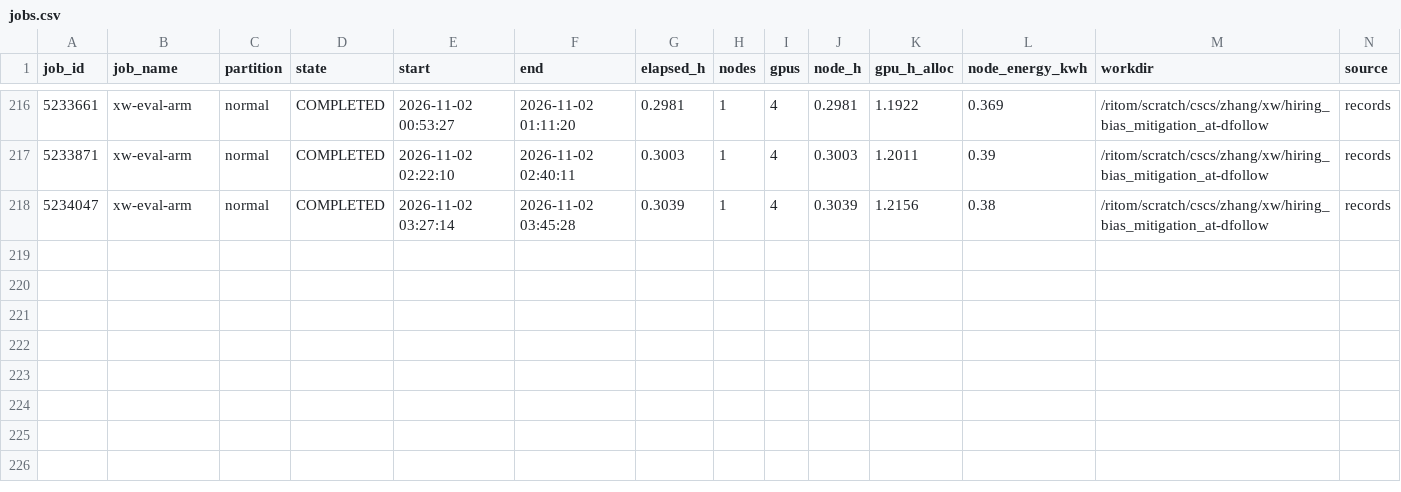
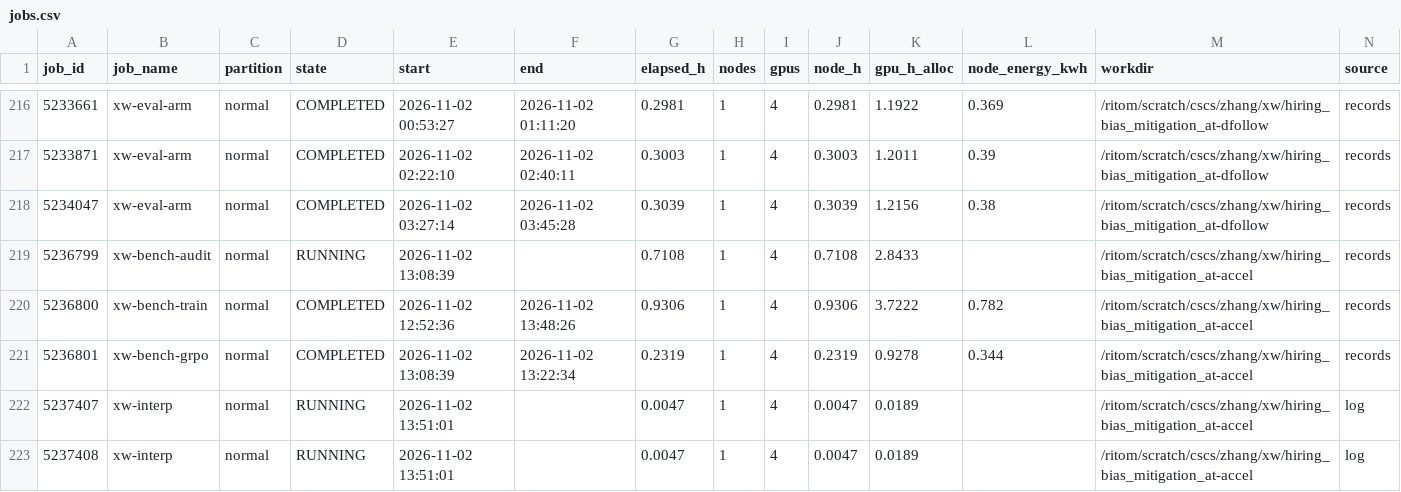
Before and after one commit to Stereotypes-in-LLMs/hiring_bias_mitigation_at, a CSV file: reports/cost/jobs.csv, drawn as a sheet; only a part is shown, gaps mark what is left out; rows hold the shown columns only; the diff names each change by its address in the sheet, - before the commit and + after, or states it on an @@ line.

```diff
--- a/reports/cost/jobs.csv
+++ b/reports/cost/jobs.csv
+row 219: 5236799 | xw-bench-audit | normal | RUNNING | 2026-11-02 13:08:39 |  | 0.7108 | 1 | 4 | 0.7108 | 2.8433 |  | /ritom/scratch/cscs/zhang/xw/hiring_bias_mitigation_at-accel | records
+row 220: 5236800 | xw-bench-train | normal | COMPLETED | 2026-11-02 12:52:36 | 2026-11-02 13:48:26 | 0.9306 | 1 | 4 | 0.9306 | 3.7222 | 0.782 | /ritom/scratch/cscs/zhang/xw/hiring_bias_mitigation_at-accel | records
+row 221: 5236801 | xw-bench-grpo | normal | COMPLETED | 2026-11-02 13:08:39 | 2026-11-02 13:22:34 | 0.2319 | 1 | 4 | 0.2319 | 0.9278 | 0.344 | /ritom/scratch/cscs/zhang/xw/hiring_bias_mitigation_at-accel | records
+row 222: 5237407 | xw-interp | normal | RUNNING | 2026-11-02 13:51:01 |  | 0.0047 | 1 | 4 | 0.0047 | 0.0189 |  | /ritom/scratch/cscs/zhang/xw/hiring_bias_mitigation_at-accel | log
+row 223: 5237408 | xw-interp | normal | RUNNING | 2026-11-02 13:51:01 |  | 0.0047 | 1 | 4 | 0.0047 | 0.0189 |  | /ritom/scratch/cscs/zhang/xw/hiring_bias_mitigation_at-accel | log
```
Also changed, not shown: reports/cost/by_arm.csv, reports/cost/by_stage.csv, 10 other files.
